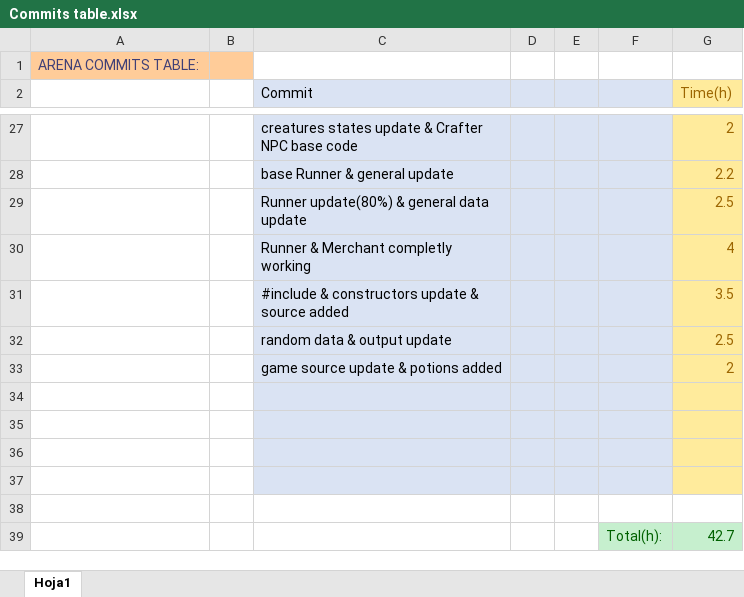
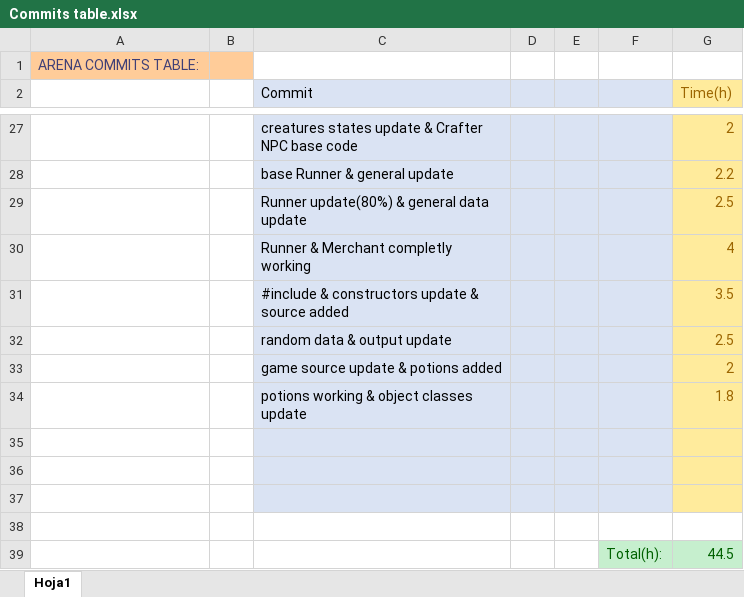
Before and after one commit to ferranmartinvila/ARENA, an Excel workbook: Arena_Data/Commits table.xlsx, sheet Hoja1, drawn as a sheet; only a part is shown, gaps mark what is left out; values as stored, in another font and other column widths than the file's, no borders; removed rows and columns are numbered as before the commit, all else as after; the diff names each change by its address in the sheet, - before the commit and + after, or states it on an @@ line.

Commit message:
potions working & object classes update

```diff
--- a/Arena_Data/Commits table.xlsx (sheet Hoja1)
+++ b/Arena_Data/Commits table.xlsx (sheet Hoja1)
+row 34:  |  | potions working & object classes update |  |  |  | 1.8
-C38:F38 fill: #DAE3F3
+C38:F38 fill: none
-G38 fill: #FFEB9C
+G38 fill: none
-row 39: (empty)
+row 39:  |  |  |  |  | Total(h): | 44.5
-F39:G39 fill: none
+F39:G39 fill: #C6EFCE
-row 39:  |  |  |  |  | Total(h): | 42.7
```
Also changed, not shown: 22 other files.
